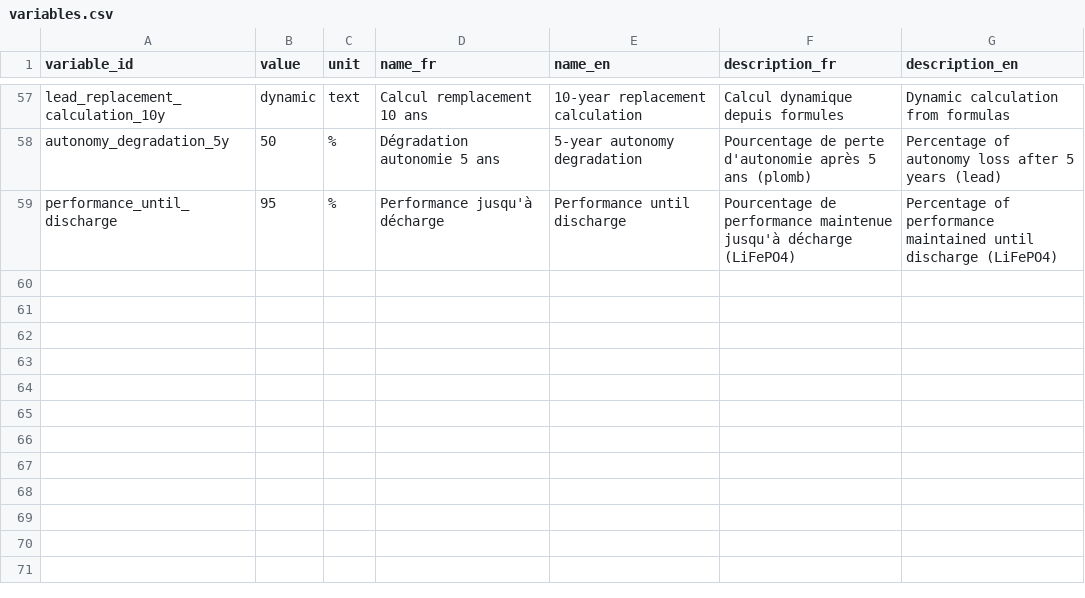
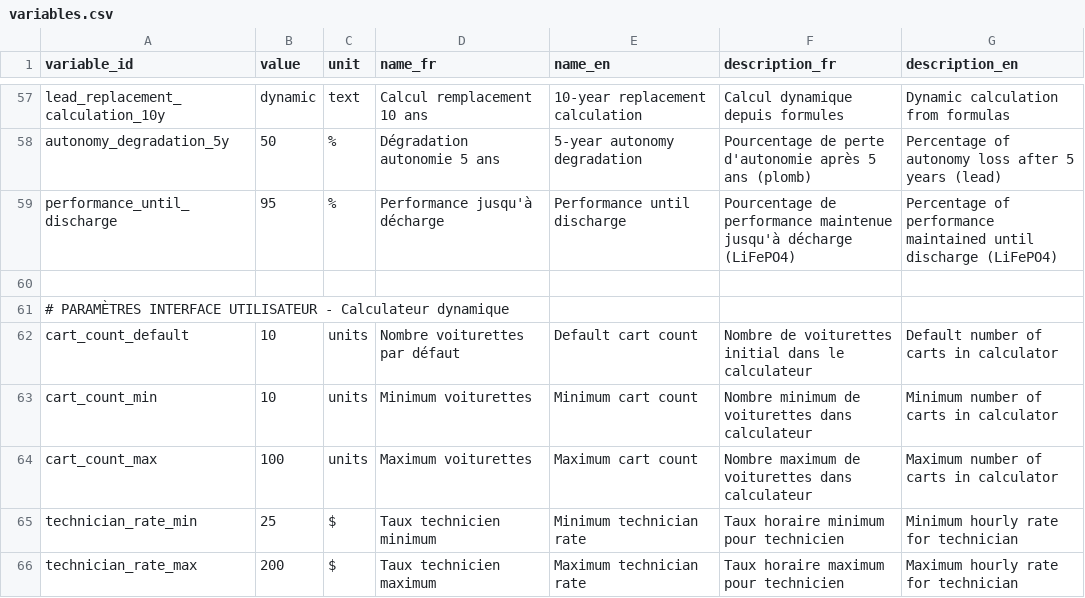
Before and after one commit to VraiBrujah/GeeknDragon, a CSV file: EDS/presentation_Golf/data/variables.csv, drawn as a sheet; only a part is shown, gaps mark what is left out; the diff names each change by its address in the sheet, - before the commit and + after, or states it on an @@ line.

```diff
--- a/EDS/presentation_Golf/data/variables.csv
+++ b/EDS/presentation_Golf/data/variables.csv
+row 60: (empty)
+row 61: # PARAMÈTRES INTERFACE UTILISATEUR - Calculateur dynamique
+row 62: cart_count_default | 10 | units | Nombre voiturettes par défaut | Default cart count | Nombre de voiturettes initial dans le calculateur | Default number of carts in calculator
+row 63: cart_count_min | 10 | units | Minimum voiturettes | Minimum cart count | Nombre minimum de voiturettes dans calculateur | Minimum number of carts in calculator
+row 64: cart_count_max | 100 | units | Maximum voiturettes | Maximum cart count | Nombre maximum de voiturettes dans calculateur | Maximum number of carts in calculator
+row 65: technician_rate_min | 25 | $ | Taux technicien minimum | Minimum technician rate | Taux horaire minimum pour technicien | Minimum hourly rate for technician
+row 66: technician_rate_max | 200 | $ | Taux technicien maximum | Maximum technician rate | Taux horaire maximum pour technicien | Maximum hourly rate for technician
```
Also changed, not shown: 4 other files.
